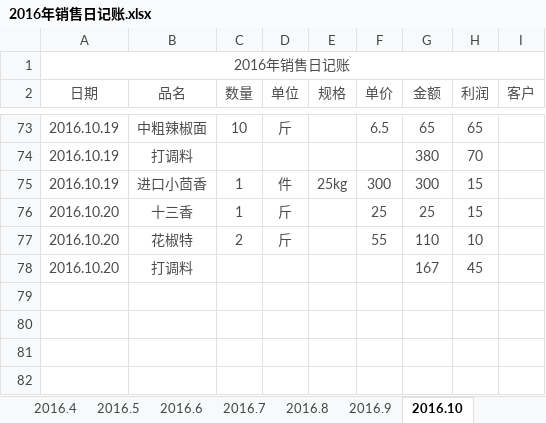
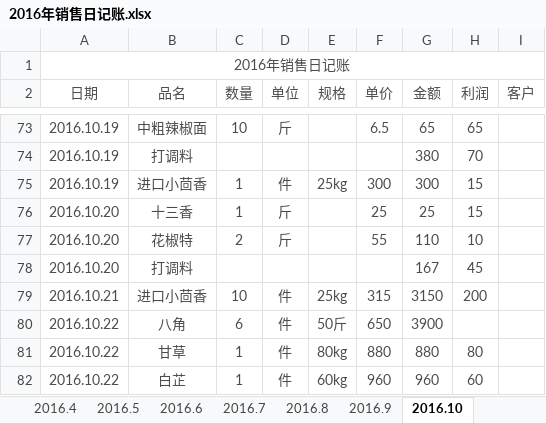
Before and after one commit to zhoukunwei/learngit, an Excel workbook: 2016年销售日记账.xlsx, sheet 2016.10, drawn as a sheet; only a part is shown, gaps mark what is left out; values as stored, in another font and other column widths than the file's, no borders; the diff names each change by its address in the sheet, - before the commit and + after, or states it on an @@ line.

Commit message:
2016.10.22日最新记录

```diff
--- a/2016年销售日记账.xlsx (sheet 2016.10)
+++ b/2016年销售日记账.xlsx (sheet 2016.10)
+row 79: 2016.10.21 | 进口小茴香 | 10 | 件 | 25kg | 315 | 3150 | 200
+row 80: 2016.10.22 | 八角 | 6 | 件 | 50斤 | 650 | 3900
+row 81: 2016.10.22 | 甘草 | 1 | 件 | 80kg | 880 | 880 | 80
+row 82: 2016.10.22 | 白芷 | 1 | 件 | 60kg | 960 | 960 | 60
```
